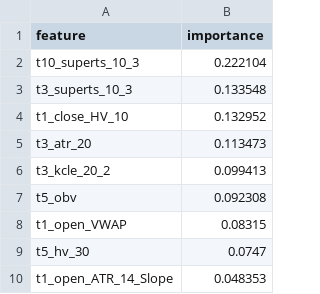
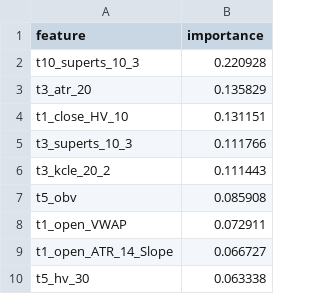
Before and after one commit to XDBloxxer/tradingview-analysis, a CSV file: ml_models/feature_importance.csv, drawn as a sheet.

```diff
--- a/ml_models/feature_importance.csv
+++ b/ml_models/feature_importance.csv
@@ -1,10 +1,10 @@
 feature,importance
-t10_superts_10_3,0.222104
-t3_superts_10_3,0.133548
-t1_close_HV_10,0.132952
-t3_atr_20,0.113473
-t3_kcle_20_2,0.099413
-t5_obv,0.092308
-t1_open_VWAP,0.08315
-t5_hv_30,0.0747
-t1_open_ATR_14_Slope,0.048353
+t10_superts_10_3,0.220928
+t3_atr_20,0.135829
+t1_close_HV_10,0.131151
+t3_superts_10_3,0.111766
+t3_kcle_20_2,0.111443
+t5_obv,0.085908
+t1_open_VWAP,0.072911
+t1_open_ATR_14_Slope,0.066727
+t5_hv_30,0.063338
```
Also changed, not shown: 4 other files.
